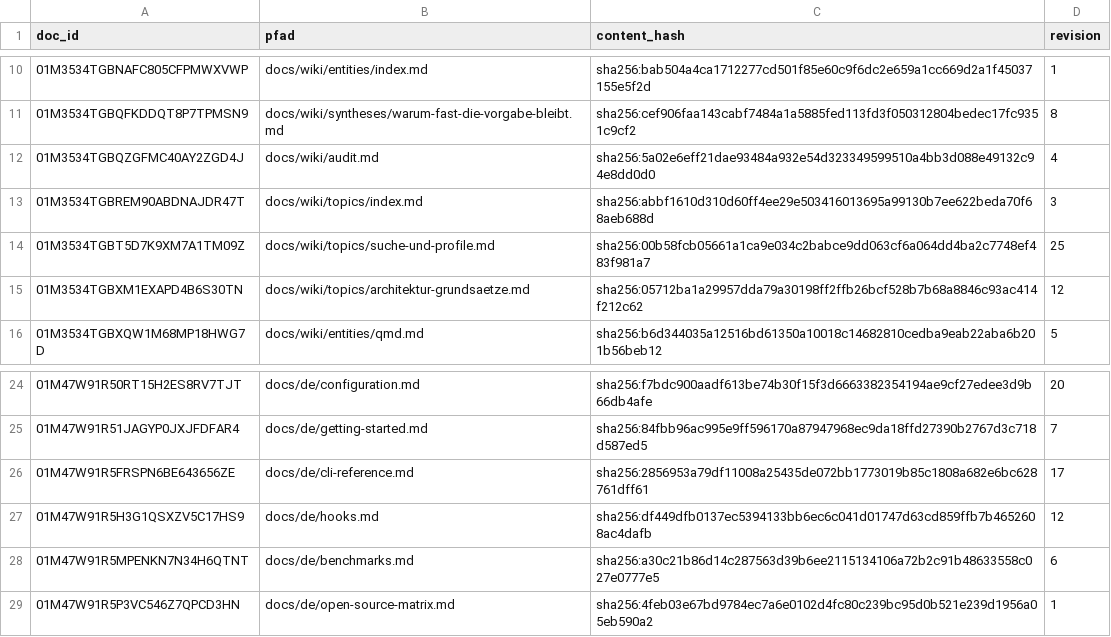
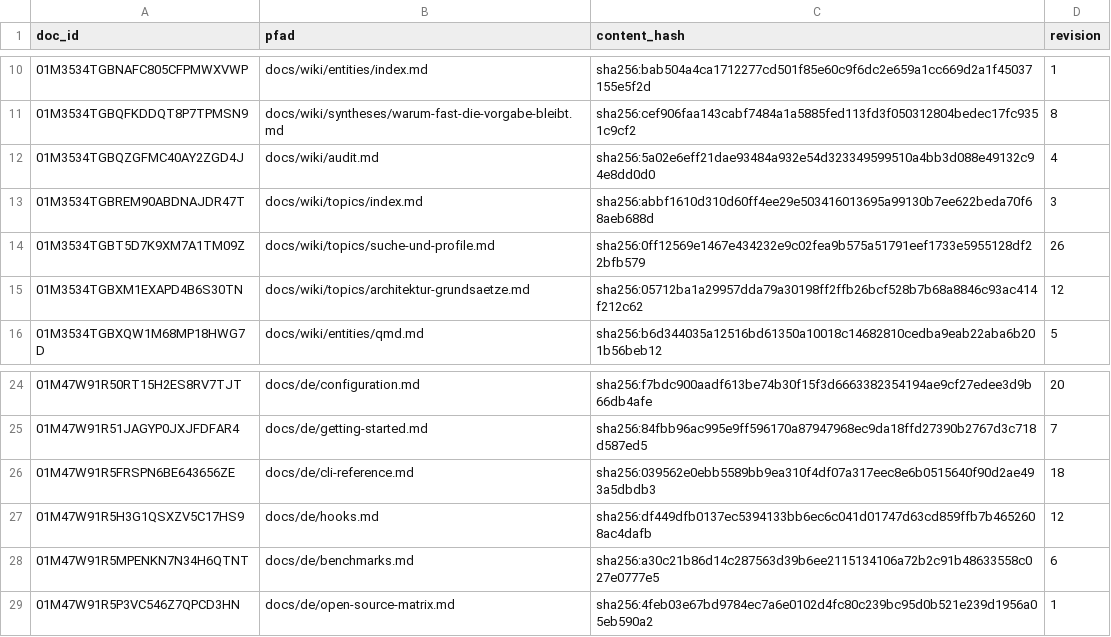
Before and after one commit to xidus90/loomux, a TSV file: _identities.tsv, drawn as a sheet; only a part is shown, gaps mark what is left out.

```diff
--- a/_identities.tsv
+++ b/_identities.tsv
@@ -13,3 +13,3 @@ doc_id	pfad	content_hash	revision
 01M3534TGBREM90ABDNAJDR47T	docs/wiki/topics/index.md	sha256:abbf1610d310d60ff4ee29e503416013695a99130b7ee622beda70f68aeb688d	3
-01M3534TGBT5D7K9XM7A1TM09Z	docs/wiki/topics/suche-und-profile.md	sha256:00b58fcb05661a1ca9e034c2babce9dd063cf6a064dd4ba2c7748ef483f981a7	25
+01M3534TGBT5D7K9XM7A1TM09Z	docs/wiki/topics/suche-und-profile.md	sha256:0ff12569e1467e434232e9c02fea9b575a51791eef1733e5955128df22bfb579	26
 01M3534TGBXM1EXAPD4B6S30TN	docs/wiki/topics/architektur-grundsaetze.md	sha256:05712ba1a29957dda79a30198ff2ffb26bcf528b7b68a8846c93ac414f212c62	12
@@ -25,3 +25,3 @@ doc_id	pfad	content_hash	revision
 01M47W91R51JAGYP0JXJFDFAR4	docs/de/getting-started.md	sha256:84fbb96ac995e9ff596170a87947968ec9da18ffd27390b2767d3c718d587ed5	7
-01M47W91R5FRSPN6BE643656ZE	docs/de/cli-reference.md	sha256:2856953a79df11008a25435de072bb1773019b85c1808a682e6bc628761dff61	17
+01M47W91R5FRSPN6BE643656ZE	docs/de/cli-reference.md	sha256:039562e0ebb5589bb9ea310f4df07a317eec8e6b0515640f90d2ae493a5dbdb3	18
 01M47W91R5H3G1QSXZV5C17HS9	docs/de/hooks.md	sha256:df449dfb0137ec5394133bb6ec6c041d01747d63cd859ffb7b4652608ac4dafb	12
```
Also changed, not shown: 15 other files.
